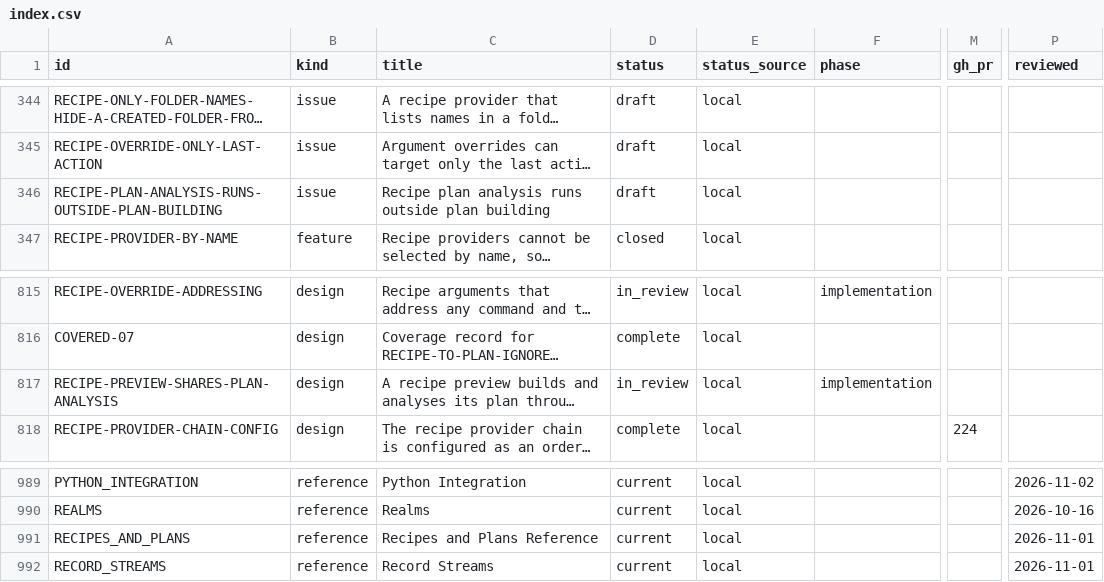
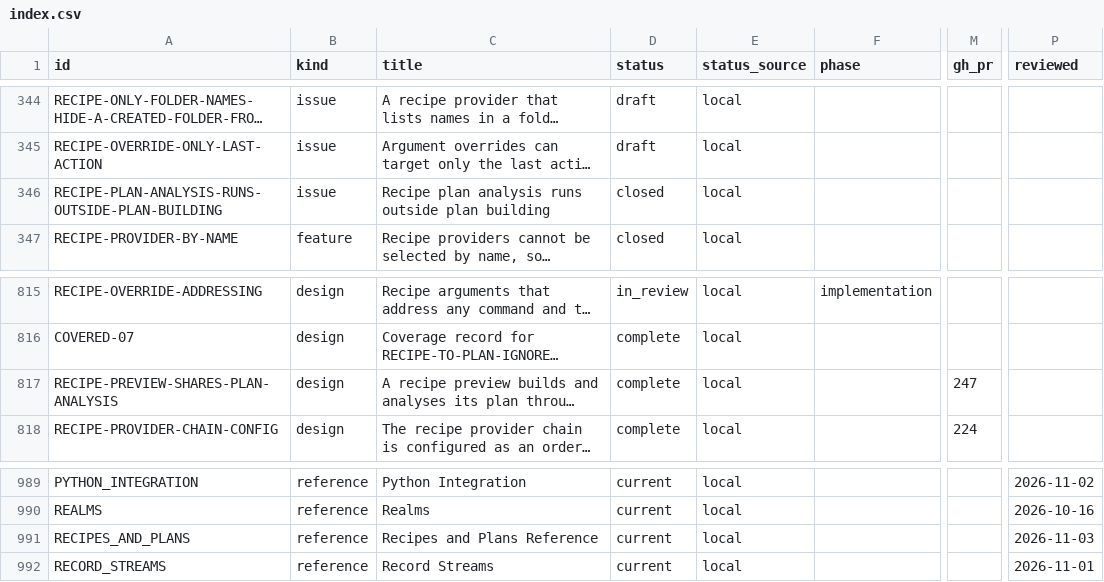
Before and after one commit to orest-d/liquers, a CSV file: specs/index.csv, drawn as a sheet; only a part is shown, gaps mark what is left out; long unchanged cells end in …; the diff names each change by its address in the sheet, - before the commit and + after, or states it on an @@ line.

```diff
--- a/specs/index.csv
+++ b/specs/index.csv
-D346 (status): draft
+D346 (status): closed
-D817 (status): in_review
+D817 (status): complete
-F817 (phase): implementation
+F817 (phase): (empty)
-M817 (gh_pr): (empty)
+M817 (gh_pr): 247
-P991 (reviewed): 2026-11-01
+P991 (reviewed): 2026-11-03
```
Also changed, not shown: 3 other files.
